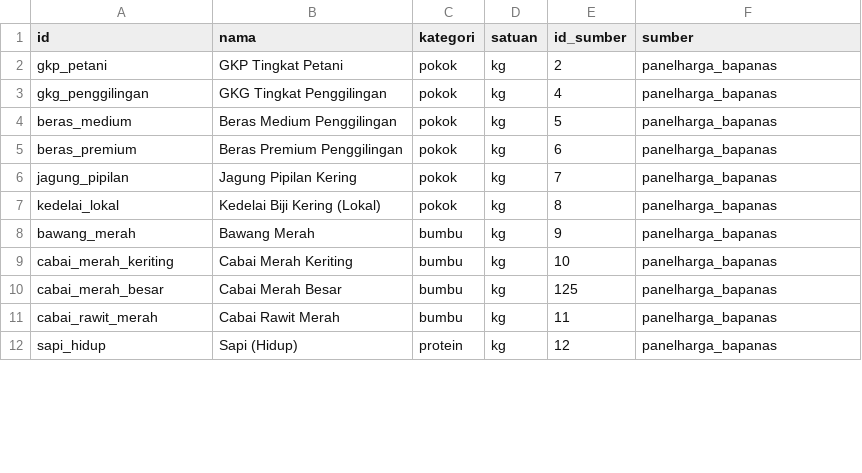
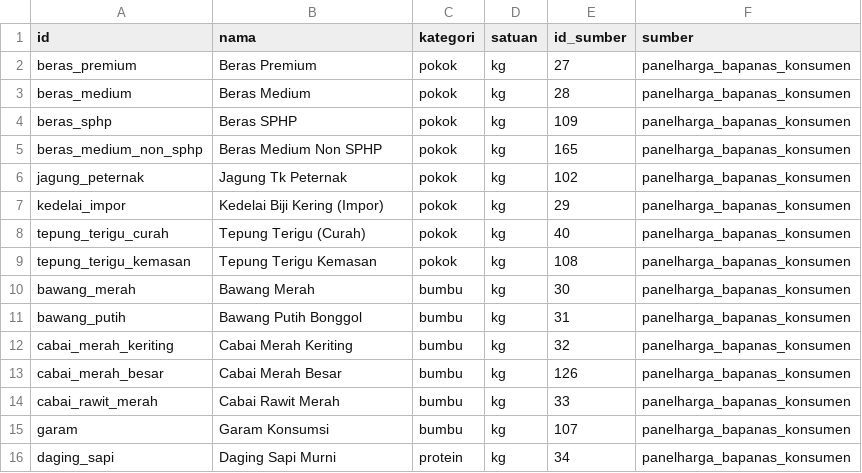
Before and after one commit to dimasjust7/dimas-skh-dasbor, a CSV file: data/peta_komoditas.csv, drawn as a sheet; only a part is shown; the diff covers the shown part only.

Commit message:
t1: harga level konsumen (level_harga_id=3), peta 24 komoditas, keputusan revisi

```diff
--- a/data/peta_komoditas.csv
+++ b/data/peta_komoditas.csv
@@ -1,12 +1,16 @@
 id,nama,kategori,satuan,id_sumber,sumber
-gkp_petani,GKP Tingkat Petani,pokok,kg,2,panelharga_bapanas
-gkg_penggilingan,GKG Tingkat Penggilingan,pokok,kg,4,panelharga_bapanas
-beras_medium,Beras Medium Penggilingan,pokok,kg,5,panelharga_bapanas
-beras_premium,Beras Premium Penggilingan,pokok,kg,6,panelharga_bapanas
-jagung_pipilan,Jagung Pipilan Kering,pokok,kg,7,panelharga_bapanas
-kedelai_lokal,Kedelai Biji Kering (Lokal),pokok,kg,8,panelharga_bapanas
-bawang_merah,Bawang Merah,bumbu,kg,9,panelharga_bapanas
-cabai_merah_keriting,Cabai Merah Keriting,bumbu,kg,10,panelharga_bapanas
-cabai_merah_besar,Cabai Merah Besar,bumbu,kg,125,panelharga_bapanas
-cabai_rawit_merah,Cabai Rawit Merah,bumbu,kg,11,panelharga_bapanas
-sapi_hidup,Sapi (Hidup),protein,kg,12,panelharga_bapanas
+beras_premium,Beras Premium,pokok,kg,27,panelharga_bapanas_konsumen
+beras_medium,Beras Medium,pokok,kg,28,panelharga_bapanas_konsumen
+beras_sphp,Beras SPHP,pokok,kg,109,panelharga_bapanas_konsumen
+beras_medium_non_sphp,Beras Medium Non SPHP,pokok,kg,165,panelharga_bapanas_konsumen
+jagung_peternak,Jagung Tk Peternak,pokok,kg,102,panelharga_bapanas_konsumen
+kedelai_impor,Kedelai Biji Kering (Impor),pokok,kg,29,panelharga_bapanas_konsumen
+tepung_terigu_curah,Tepung Terigu (Curah),pokok,kg,40,panelharga_bapanas_konsumen
+tepung_terigu_kemasan,Tepung Terigu Kemasan,pokok,kg,108,panelharga_bapanas_konsumen
+bawang_merah,Bawang Merah,bumbu,kg,30,panelharga_bapanas_konsumen
+bawang_putih,Bawang Putih Bonggol,bumbu,kg,31,panelharga_bapanas_konsumen
+cabai_merah_keriting,Cabai Merah Keriting,bumbu,kg,32,panelharga_bapanas_konsumen
+cabai_merah_besar,Cabai Merah Besar,bumbu,kg,126,panelharga_bapanas_konsumen
+cabai_rawit_merah,Cabai Rawit Merah,bumbu,kg,33,panelharga_bapanas_konsumen
+garam,Garam Konsumsi,bumbu,kg,107,panelharga_bapanas_konsumen
+daging_sapi,Daging Sapi Murni,protein,kg,34,panelharga_bapanas_konsumen
```
Also changed, not shown: 7 added rows, 1 removed row and 6 edited cells elsewhere in this file, 2 other files.
